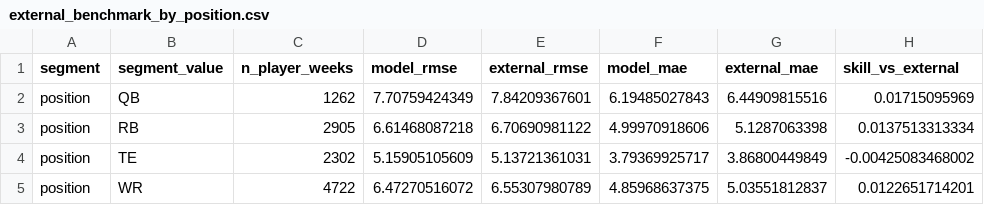
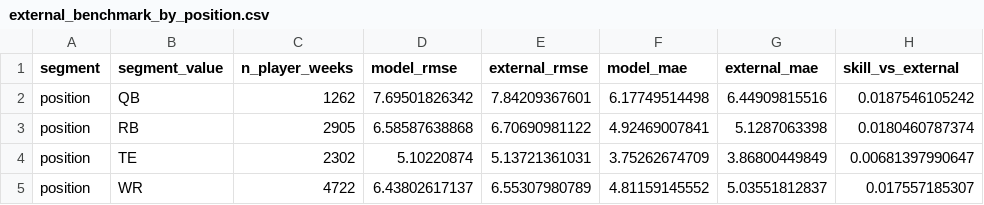
Before and after one commit to kylelevesque12/nfl-player-value-analysis, a CSV file: outputs/tables/external_benchmark_by_position.csv, drawn as a sheet.

```diff
--- a/outputs/tables/external_benchmark_by_position.csv
+++ b/outputs/tables/external_benchmark_by_position.csv
@@ -1,5 +1,5 @@
 segment,segment_value,n_player_weeks,model_rmse,external_rmse,model_mae,external_mae,skill_vs_external
-position,QB,1262,7.70759424349,7.84209367601,6.19485027843,6.44909815516,0.01715095969
-position,RB,2905,6.61468087218,6.70690981122,4.99970918606,5.1287063398,0.0137513313334
-position,TE,2302,5.15905105609,5.13721361031,3.79369925717,3.86800449849,-0.00425083468002
-position,WR,4722,6.47270516072,6.55307980789,4.85968637375,5.03551812837,0.0122651714201
+position,QB,1262,7.69501826342,7.84209367601,6.17749514498,6.44909815516,0.0187546105242
+position,RB,2905,6.58587638868,6.70690981122,4.92469007841,5.1287063398,0.0180460787374
+position,TE,2302,5.10220874,5.13721361031,3.75262674709,3.86800449849,0.00681397990647
+position,WR,4722,6.43802617137,6.55307980789,4.81159145552,5.03551812837,0.017557185307
```
Also changed, not shown: outputs/tables/external_benchmark_overall.csv, outputs/tables/weekly_fantasy_by_fold.csv, 10 other files.
